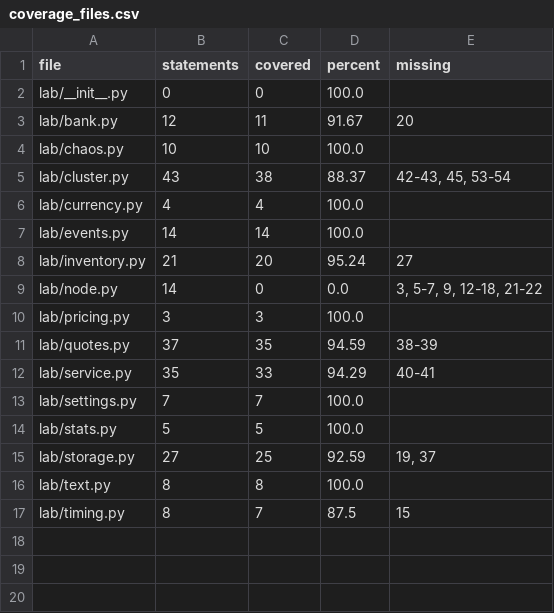
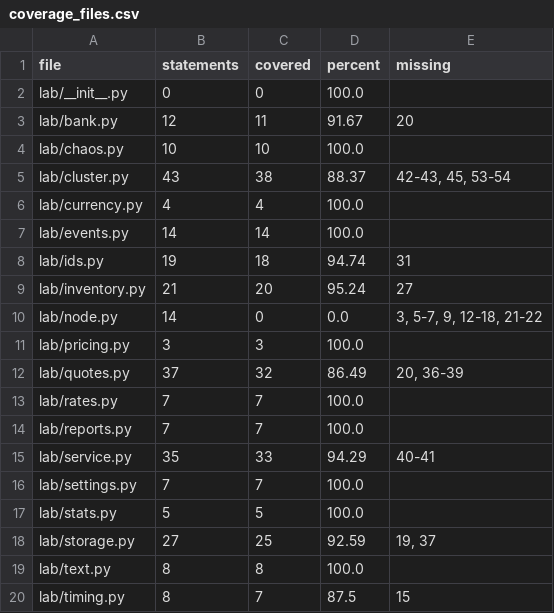
Before and after one commit to Shirojoufu/Flaky-Test-Lab, a CSV file: reports/coverage_files.csv, drawn as a sheet.

```diff
--- a/reports/coverage_files.csv
+++ b/reports/coverage_files.csv
@@ -7,2 +7,3 @@ lab/currency.py,4,4,100.0,
 lab/events.py,14,14,100.0,
+lab/ids.py,19,18,94.74,31
 lab/inventory.py,21,20,95.24,27
@@ -10,3 +11,5 @@ lab/node.py,14,0,0.0,"3, 5-7, 9, 12-18, 21-22"
 lab/pricing.py,3,3,100.0,
-lab/quotes.py,37,35,94.59,38-39
+lab/quotes.py,37,32,86.49,"20, 36-39"
+lab/rates.py,7,7,100.0,
+lab/reports.py,7,7,100.0,
 lab/service.py,35,33,94.29,40-41
```
Also changed, not shown: reports/runs.csv, 6 other files.
